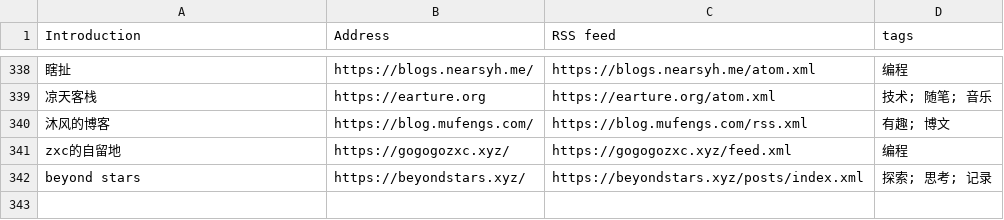
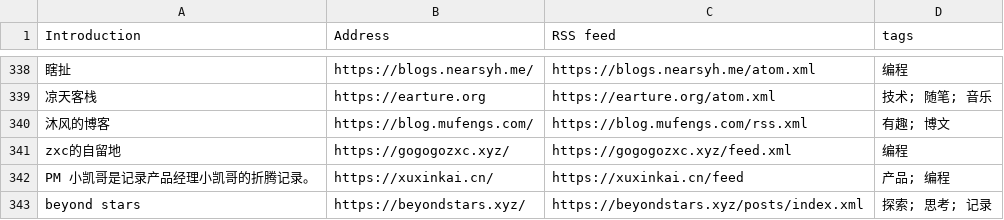
Before and after one commit to shidenggui/bloghub, a CSV file: backend/assets/blogs-original.csv, drawn as a sheet; only a part is shown, gaps mark what is left out; the diff names each change by its address in the sheet, - before the commit and + after, or states it on an @@ line.

Commit message:
:star:(blogs) add more blog
close #21

```diff
--- a/backend/assets/blogs-original.csv
+++ b/backend/assets/blogs-original.csv
+row 342: PM 小凯哥是记录产品经理小凯哥的折腾记录。 | https://xuxinkai.cn/ | https://xuxinkai.cn/feed | 产品; 编程
```
